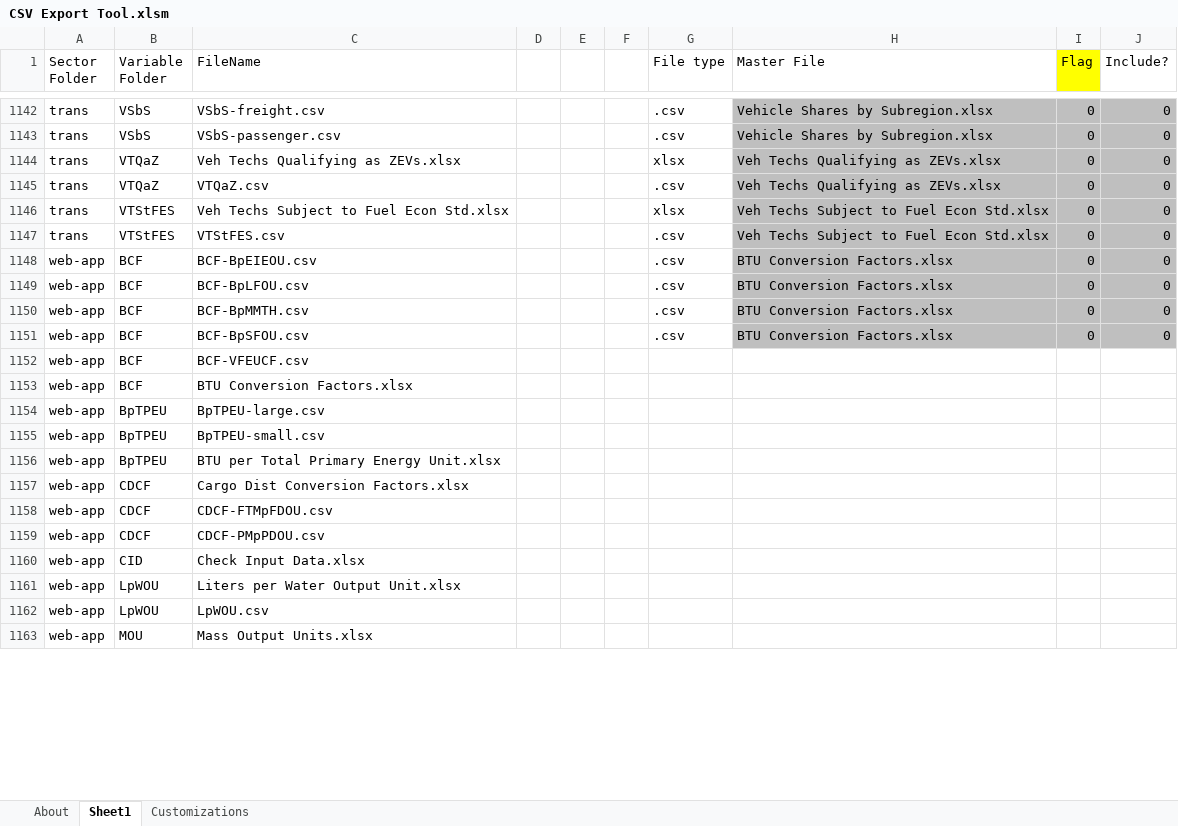
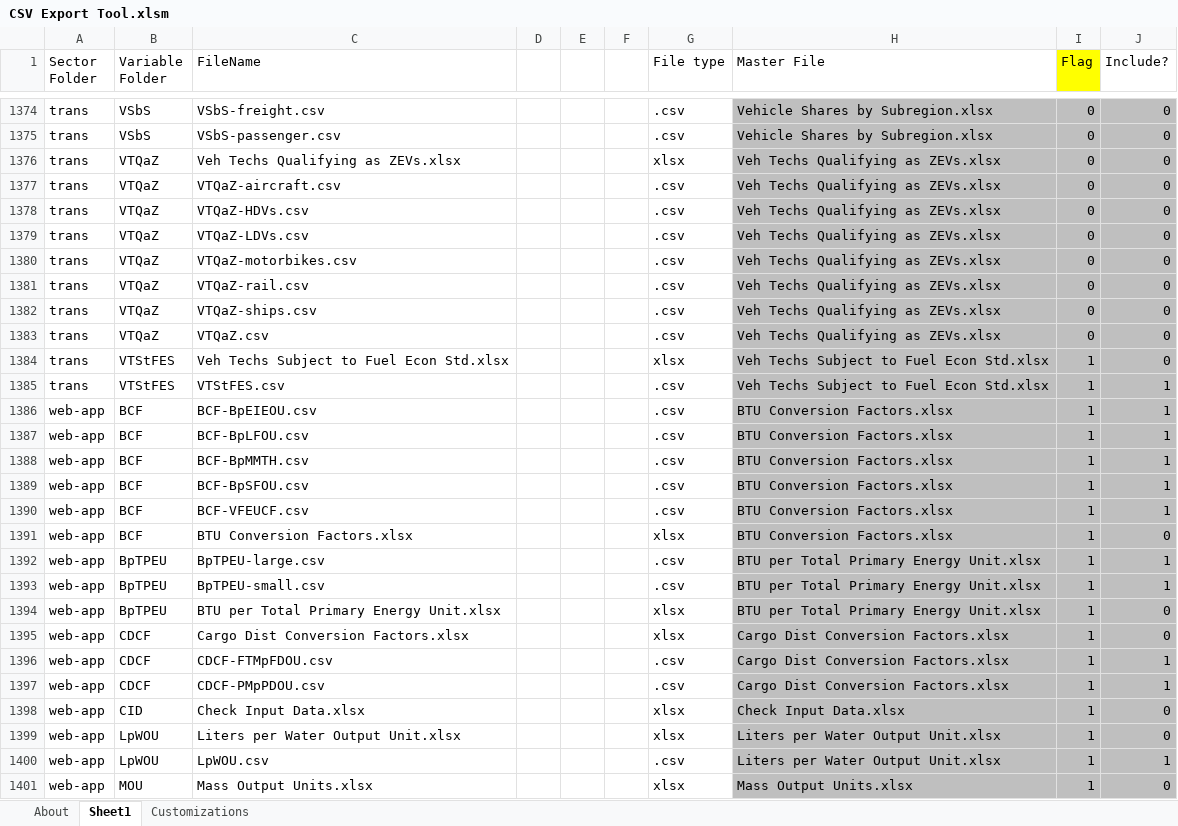
Before and after one commit to EnergyInnovation/eps-mexico, an Excel workbook: InputData/CSV Export Tool.xlsm, sheet Sheet1, drawn as a sheet; only a part is shown, gaps mark what is left out; values as stored, in another font and other column widths than the file's, no borders; addresses are those after the commit; the diff covers the shown part only; the diff names each change by its address in the sheet, - before the commit and + after, or states it on an @@ line.

```diff
--- a/InputData/CSV Export Tool.xlsm (sheet Sheet1)
+++ b/InputData/CSV Export Tool.xlsm (sheet Sheet1)
+row 1377: trans | VTQaZ | VTQaZ-aircraft.csv |  |  |  | .csv | Veh Techs Qualifying as ZEVs.xlsx | 0 | 0
+row 1378: trans | VTQaZ | VTQaZ-HDVs.csv |  |  |  | .csv | Veh Techs Qualifying as ZEVs.xlsx | 0 | 0
+row 1379: trans | VTQaZ | VTQaZ-LDVs.csv |  |  |  | .csv | Veh Techs Qualifying as ZEVs.xlsx | 0 | 0
+row 1380: trans | VTQaZ | VTQaZ-motorbikes.csv |  |  |  | .csv | Veh Techs Qualifying as ZEVs.xlsx | 0 | 0
+row 1381: trans | VTQaZ | VTQaZ-rail.csv |  |  |  | .csv | Veh Techs Qualifying as ZEVs.xlsx | 0 | 0
+row 1382: trans | VTQaZ | VTQaZ-ships.csv |  |  |  | .csv | Veh Techs Qualifying as ZEVs.xlsx | 0 | 0
-I1384:I1389 (Flag): 0
+I1384:I1389 (Flag): 1
-J1385:J1389 (Include?): 0
+J1385:J1389 (Include?): 1
-G1390 (File type): (empty)
+G1390 (File type): .csv
-H1390:H1391 (Master File): (empty)
+H1390:H1391 (Master File): BTU Conversion Factors.xlsx
-H1390:J1401 fill: none
+H1390:J1401 fill: #BFBFBF
-I1390:I1401 (Flag): (empty)
+I1390:I1401 (Flag): 1
-J1390 (Include?): (empty)
+J1390 (Include?): 1
-G1391 (File type): (empty)
+G1391 (File type): xlsx
-J1391 (Include?): (empty)
+J1391 (Include?): 0
-G1392:G1393 (File type): (empty)
+G1392:G1393 (File type): .csv
-H1392:H1394 (Master File): (empty)
+H1392:H1394 (Master File): BTU per Total Primary Energy Unit.xlsx
-J1392:J1393 (Include?): (empty)
+J1392:J1393 (Include?): 1
-G1394:G1395 (File type): (empty)
+G1394:G1395 (File type): xlsx
-J1394:J1395 (Include?): (empty)
+J1394:J1395 (Include?): 0
-H1395:H1397 (Master File): (empty)
+H1395:H1397 (Master File): Cargo Dist Conversion Factors.xlsx
-G1396:G1397 (File type): (empty)
+G1396:G1397 (File type): .csv
-J1396:J1397 (Include?): (empty)
+J1396:J1397 (Include?): 1
-G1398:G1399 (File type): (empty)
+G1398:G1399 (File type): xlsx
-H1398 (Master File): (empty)
+H1398 (Master File): Check Input Data.xlsx
-J1398:J1399 (Include?): (empty)
+J1398:J1399 (Include?): 0
-H1399:H1400 (Master File): (empty)
+H1399:H1400 (Master File): Liters per Water Output Unit.xlsx
-G1400 (File type): (empty)
+G1400 (File type): .csv
-J1400 (Include?): (empty)
+J1400 (Include?): 1
-G1401 (File type): (empty)
+G1401 (File type): xlsx
-H1401 (Master File): (empty)
+H1401 (Master File): Mass Output Units.xlsx
-J1401 (Include?): (empty)
+J1401 (Include?): 0
```
Also changed, not shown: 244 added rows, 12 removed rows, 42 edited cells and cell formats elsewhere in this sheet, sheet About, formulas that keep their value, 15 other files.
